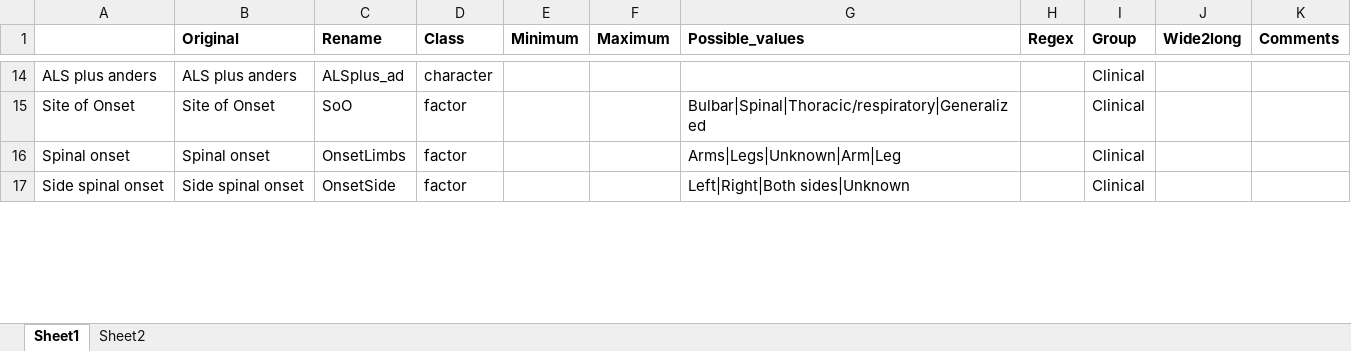
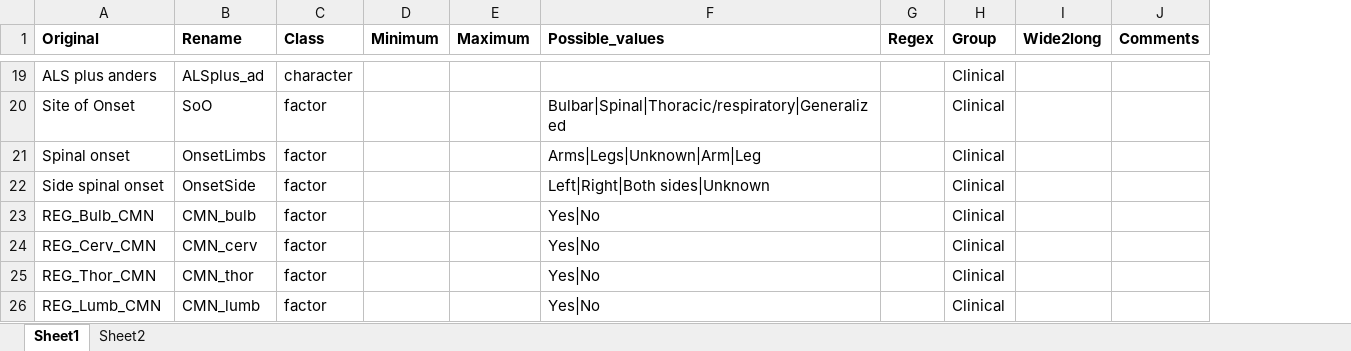
Before and after one commit to kvanveenhuijzen/MRI, an Excel workbook: Data/Format_v1.xlsx, sheet Sheet1, drawn as a sheet; only a part is shown, gaps mark what is left out; values as stored, in another font and other column widths than the file's, no borders; removed rows and columns are numbered as before the commit, all else as after; the diff covers the shown part only; the diff names each change by its address in the sheet, - before the commit and + after, or states it on an @@ line.

```diff
--- a/Data/Format_v1.xlsx (sheet Sheet1)
+++ b/Data/Format_v1.xlsx (sheet Sheet1)
-column A, rows 14-17: ALS plus anders | Site of Onset | Spinal onset | Side spinal onset
+row 23: REG_Bulb_CMN | CMN_bulb | factor |  |  | Yes|No |  | Clinical
+row 24: REG_Cerv_CMN | CMN_cerv | factor |  |  | Yes|No |  | Clinical
+row 25: REG_Thor_CMN | CMN_thor | factor |  |  | Yes|No |  | Clinical
+row 26: REG_Lumb_CMN | CMN_lumb | factor |  |  | Yes|No |  | Clinical
```
Also changed, not shown: 29 added rows and cell formats elsewhere in this sheet, sheet Sheet2, formulas that keep their value, 1 other file.
